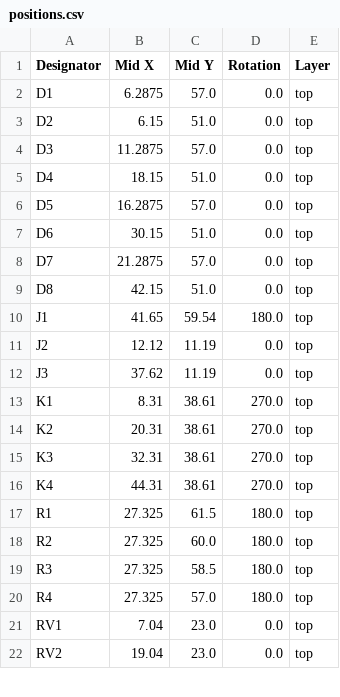
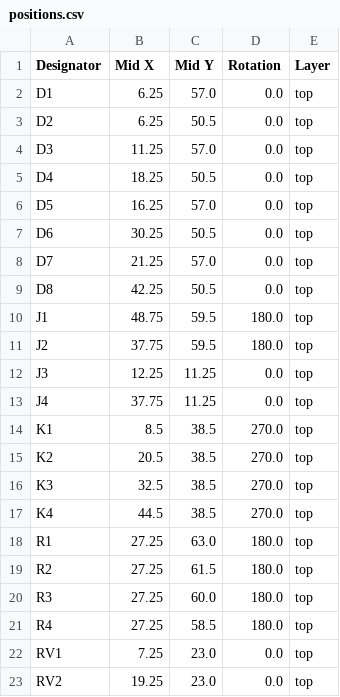
Before and after one commit to thermseekr/relay-24v-4ch-8a, a CSV file: V1/production/positions.csv, drawn as a sheet; only a part is shown; the diff covers the shown part only.

```diff
--- a/V1/production/positions.csv
+++ b/V1/production/positions.csv
@@ -1,22 +1,23 @@
 Designator,Mid X,Mid Y,Rotation,Layer
-D1,6.2875,57.0,0.0,top
-D2,6.15,51.0,0.0,top
-D3,11.2875,57.0,0.0,top
-D4,18.15,51.0,0.0,top
-D5,16.2875,57.0,0.0,top
-D6,30.15,51.0,0.0,top
-D7,21.2875,57.0,0.0,top
-D8,42.15,51.0,0.0,top
-J1,41.65,59.54,180.0,top
-J2,12.12,11.19,0.0,top
-J3,37.62,11.19,0.0,top
-K1,8.31,38.61,270.0,top
-K2,20.31,38.61,270.0,top
-K3,32.31,38.61,270.0,top
-K4,44.31,38.61,270.0,top
-R1,27.325,61.5,180.0,top
-R2,27.325,60.0,180.0,top
-R3,27.325,58.5,180.0,top
-R4,27.325,57.0,180.0,top
-RV1,7.04,23.0,0.0,top
-RV2,19.04,23.0,0.0,top
+D1,6.25,57.0,0.0,top
+D2,6.25,50.5,0.0,top
+D3,11.25,57.0,0.0,top
+D4,18.25,50.5,0.0,top
+D5,16.25,57.0,0.0,top
+D6,30.25,50.5,0.0,top
+D7,21.25,57.0,0.0,top
+D8,42.25,50.5,0.0,top
+J1,48.75,59.5,180.0,top
+J2,37.75,59.5,180.0,top
+J3,12.25,11.25,0.0,top
+J4,37.75,11.25,0.0,top
+K1,8.5,38.5,270.0,top
+K2,20.5,38.5,270.0,top
+K3,32.5,38.5,270.0,top
+K4,44.5,38.5,270.0,top
+R1,27.25,63.0,180.0,top
+R2,27.25,61.5,180.0,top
+R3,27.25,60.0,180.0,top
+R4,27.25,58.5,180.0,top
+RV1,7.25,23.0,0.0,top
+RV2,19.25,23.0,0.0,top
```
Also changed, not shown: 2 edited cells elsewhere in this file, V1/production/bom.csv, 7 other files.
